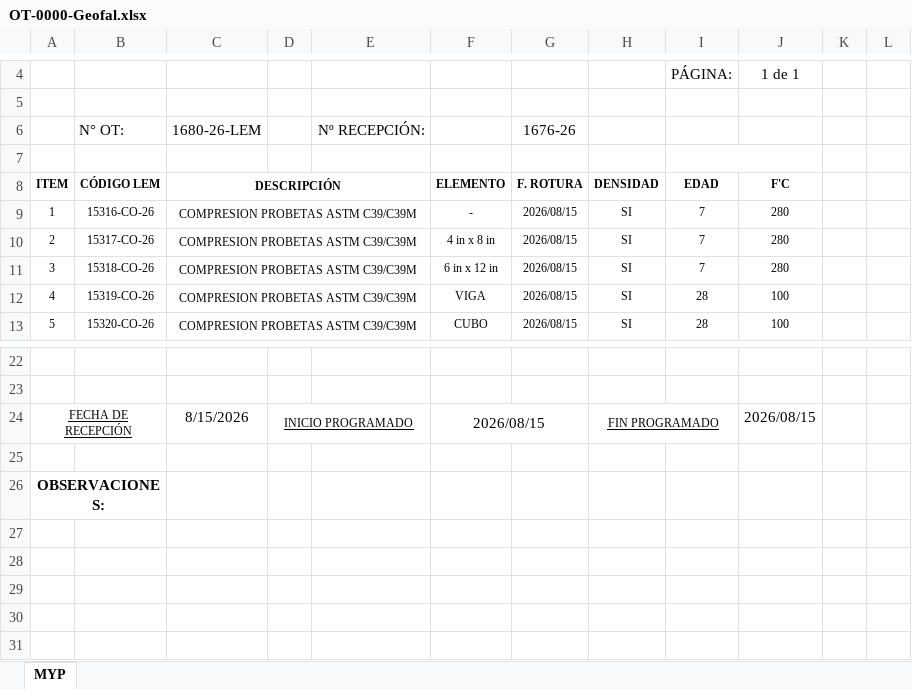
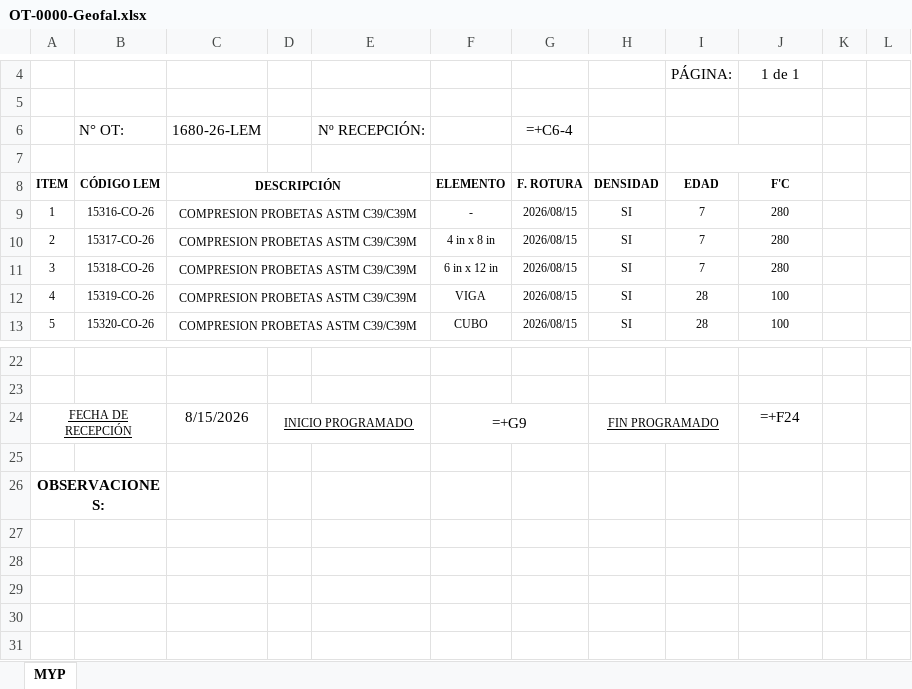
Before and after one commit to keviskibidi33-png/api-geofal-crm, an Excel workbook: app/templates/OT/OT-CONCRETO/OT-0000-Geofal.xlsx, sheet MYP, drawn as a sheet; only a part is shown, gaps mark what is left out; values as stored, in another font and other column widths than the file's, no borders; formulas without a stored value are shown as written; charts and pictures not drawn; the diff names each change by its address in the sheet, - before the commit and + after, or states it on an @@ line.

```diff
--- a/app/templates/OT/OT-CONCRETO/OT-0000-Geofal.xlsx (sheet MYP)
+++ b/app/templates/OT/OT-CONCRETO/OT-0000-Geofal.xlsx (sheet MYP)
-G6 (F. ROTURA): 1676-26
+G6 (F. ROTURA): =+C6-4
-F24 (ELEMENTO): 2026/08/15
+F24 (ELEMENTO): =+G9
-J24 (F'C): 2026/08/15
+J24 (F'C): =+F24
```
Also changed, not shown: charts or pictures, 2 other files.
